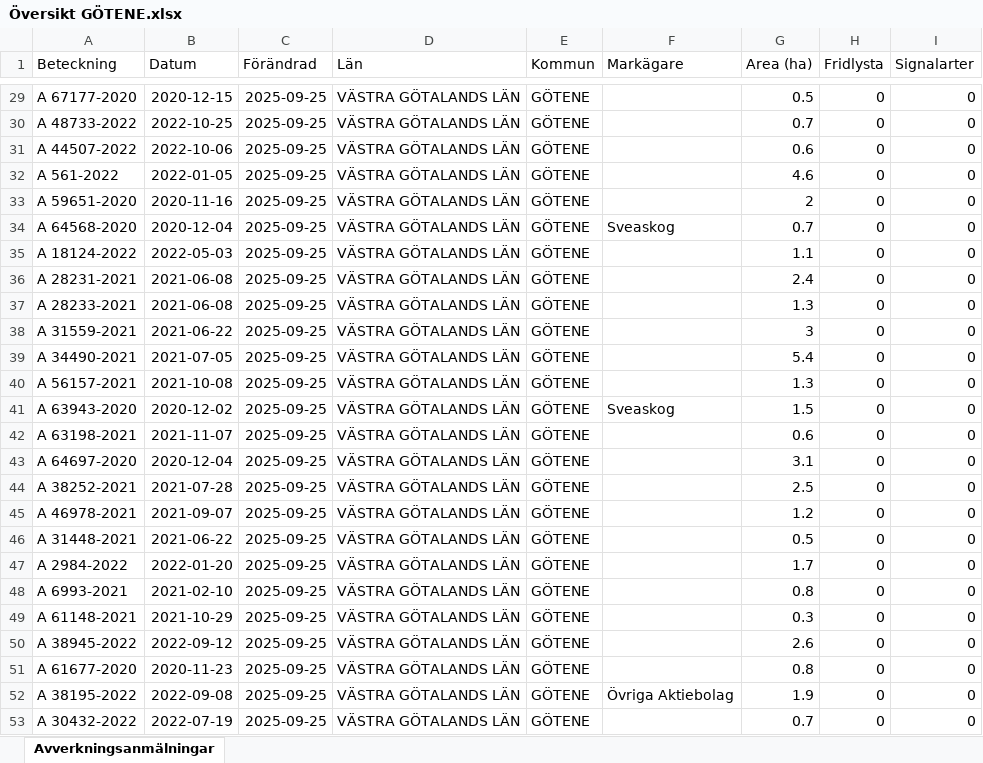
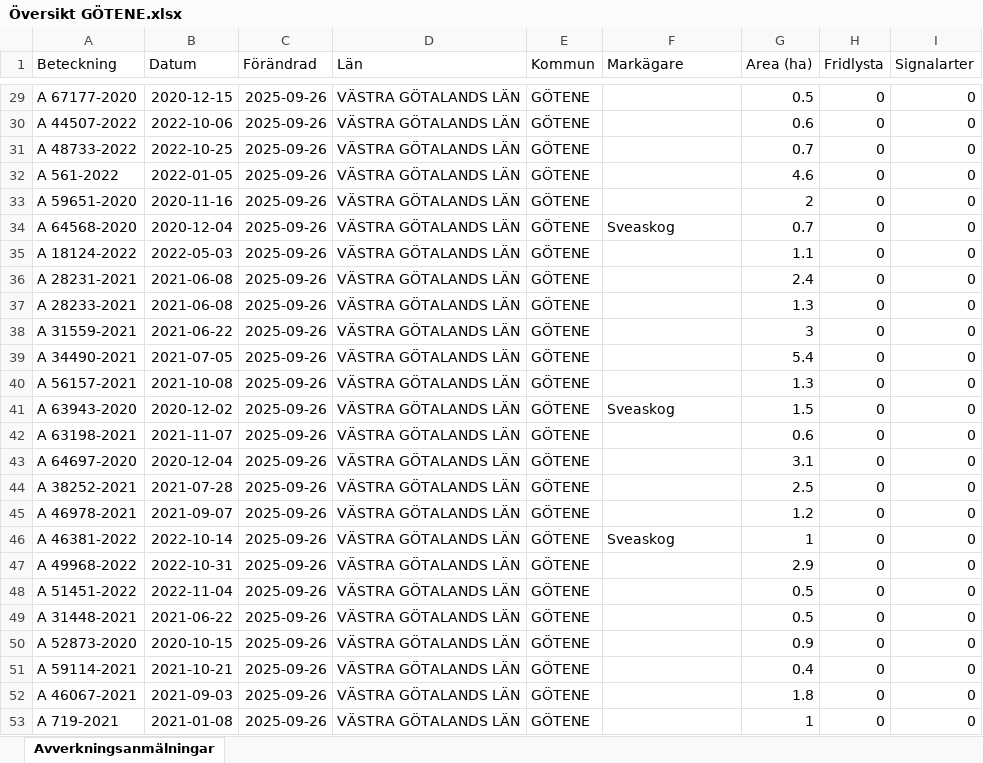
Before and after one commit to klasma/Logging_1471, an Excel workbook: Översikt GÖTENE.xlsx, sheet Avverkningsanmälningar, drawn as a sheet; only a part is shown, gaps mark what is left out; values as stored, in another font and other column widths than the file's, no borders; the diff covers the shown part only; the diff names each change by its address in the sheet, - before the commit and + after, or states it on an @@ line.

```diff
--- a/Översikt GÖTENE.xlsx (sheet Avverkningsanmälningar)
+++ b/Översikt GÖTENE.xlsx (sheet Avverkningsanmälningar)
-C29:C53 (Förändrad): 2025-09-25
+C29:C53 (Förändrad): 2025-09-26
-A30 (Beteckning): A 48733-2022
+A30 (Beteckning): A 44507-2022
-B30 (Datum): 2022-10-25
+B30 (Datum): 2022-10-06
-G30 (Area (ha)): 0.7
+G30 (Area (ha)): 0.6
-A31 (Beteckning): A 44507-2022
+A31 (Beteckning): A 48733-2022
-B31 (Datum): 2022-10-06
+B31 (Datum): 2022-10-25
-G31 (Area (ha)): 0.6
+G31 (Area (ha)): 0.7
-A46 (Beteckning): A 31448-2021
+A46 (Beteckning): A 46381-2022
-B46 (Datum): 2021-06-22
+B46 (Datum): 2022-10-14
-F46 (Markägare): (empty)
+F46 (Markägare): Sveaskog
-G46 (Area (ha)): 0.5
+G46 (Area (ha)): 1
-A47 (Beteckning): A 2984-2022
+A47 (Beteckning): A 49968-2022
-B47 (Datum): 2022-01-20
+B47 (Datum): 2022-10-31
-G47 (Area (ha)): 1.7
+G47 (Area (ha)): 2.9
-A48 (Beteckning): A 6993-2021
+A48 (Beteckning): A 51451-2022
-B48 (Datum): 2021-02-10
+B48 (Datum): 2022-11-04
-G48 (Area (ha)): 0.8
+G48 (Area (ha)): 0.5
-A49 (Beteckning): A 61148-2021
+A49 (Beteckning): A 31448-2021
-B49 (Datum): 2021-10-29
+B49 (Datum): 2021-06-22
-G49 (Area (ha)): 0.3
+G49 (Area (ha)): 0.5
-A50 (Beteckning): A 38945-2022
+A50 (Beteckning): A 52873-2020
-B50 (Datum): 2022-09-12
+B50 (Datum): 2020-10-15
-G50 (Area (ha)): 2.6
+G50 (Area (ha)): 0.9
-A51 (Beteckning): A 61677-2020
+A51 (Beteckning): A 59114-2021
-B51 (Datum): 2020-11-23
+B51 (Datum): 2021-10-21
-G51 (Area (ha)): 0.8
+G51 (Area (ha)): 0.4
-A52 (Beteckning): A 38195-2022
+A52 (Beteckning): A 46067-2021
-B52 (Datum): 2022-09-08
+B52 (Datum): 2021-09-03
-F52 (Markägare): Övriga Aktiebolag
+F52 (Markägare): (empty)
-G52 (Area (ha)): 1.9
+G52 (Area (ha)): 1.8
-A53 (Beteckning): A 30432-2022
+A53 (Beteckning): A 719-2021
-B53 (Datum): 2022-07-19
+B53 (Datum): 2021-01-08
-G53 (Area (ha)): 0.7
+G53 (Area (ha)): 1
```
Also changed, not shown: 744 edited cells elsewhere in this sheet, artfynd/A 12658-2023 artfynd.xlsx, artfynd/A 12865-2022 artfynd.xlsx, 36 other files.
